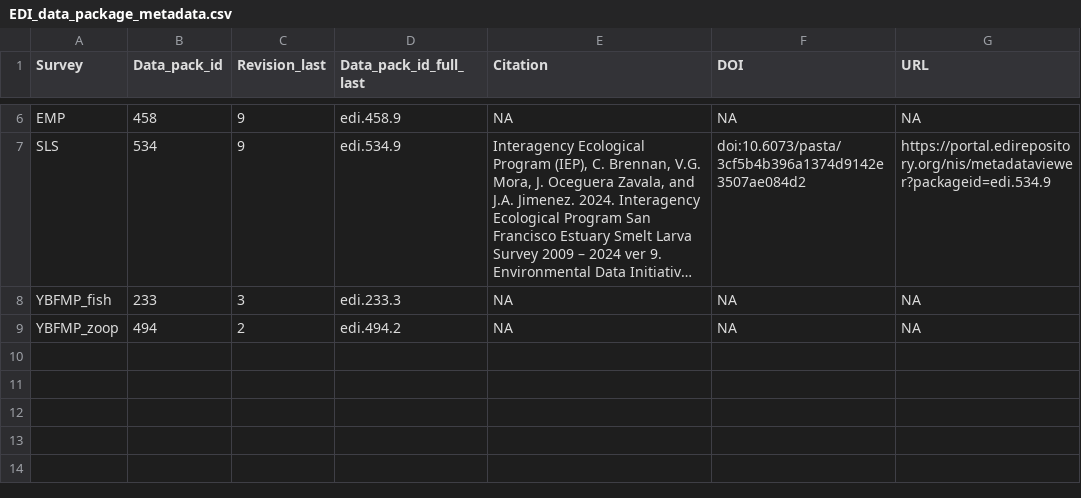
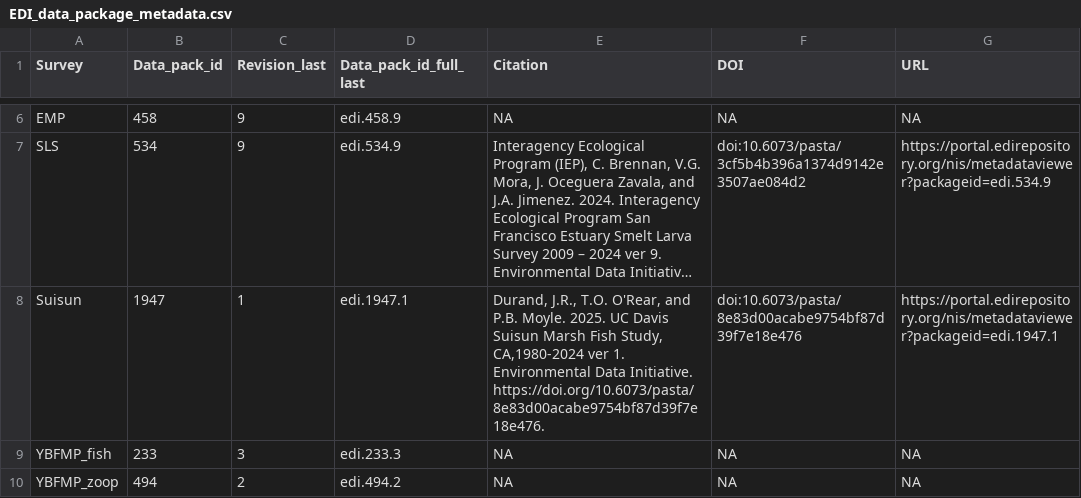
Before and after one commit to InteragencyEcologicalProgram/discretewq, a CSV file: data-raw/01_Global/EDI_data_package_metadata.csv, drawn as a sheet; only a part is shown, gaps mark what is left out; long unchanged cells end in …; the diff names each change by its address in the sheet, - before the commit and + after, or states it on an @@ line.

```diff
--- a/data-raw/01_Global/EDI_data_package_metadata.csv
+++ b/data-raw/01_Global/EDI_data_package_metadata.csv
+row 8: Suisun | 1947 | 1 | edi.1947.1 | Durand, J.R., T.O. O'Rear, and P.B. Moyle. 2025. UC Davis Suisun Marsh Fish Study, CA,1980-2024 ver 1. Environmental Data Initiative. https://doi.org/10.6073/pasta/8e83d00acabe9754bf87d39f7e18e476. | doi:10.6073/pasta/8e83d00acabe9754bf87d39f7e18e476 | https://portal.edirepository.org/nis/metadataviewer?packageid=edi.1947.1
```
Also changed, not shown: data-raw/01_Global/Data_column_metadata.csv, data-raw/01_Global/EDI_data_entity_metadata.csv, 10 other files.
